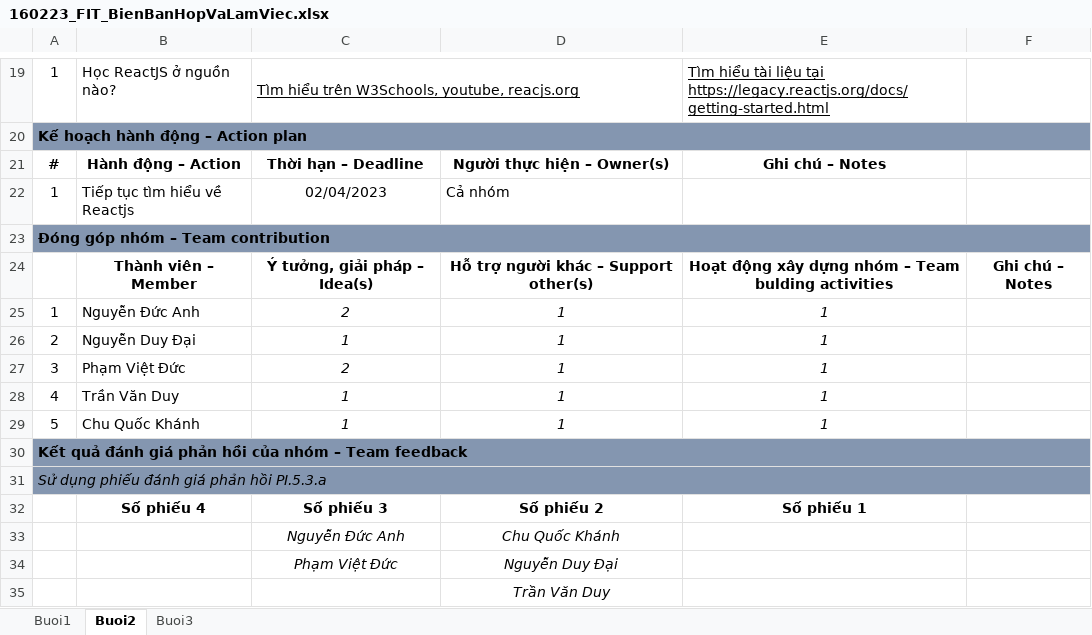
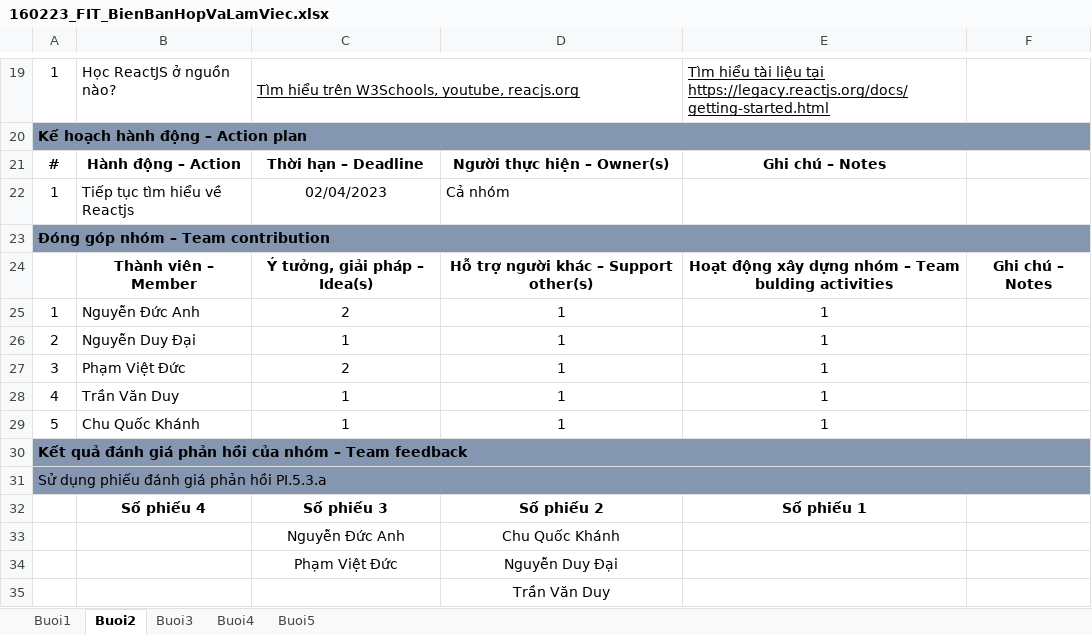
Before and after one commit to cquockhanh16/TTCSN-GROUP10, an Excel workbook: Documents/160223_FIT_BienBanHopVaLamViec.xlsx, sheet Buoi2, drawn as a sheet; only a part is shown, gaps mark what is left out; values as stored, in another font and other column widths than the file's, no borders; the diff names each change by its address in the sheet, - before the commit and + after, or states it on an @@ line.

```diff
--- a/Documents/160223_FIT_BienBanHopVaLamViec.xlsx (sheet Buoi2)
+++ b/Documents/160223_FIT_BienBanHopVaLamViec.xlsx (sheet Buoi2)
+sheet tab: Buoi4
+sheet tab: Buoi5
-C25:E29 italic: on
+C25:E29 italic: off
-A31 italic: on
+A31 italic: off
-C33:D34 italic: on
+C33:D34 italic: off
-D35 italic: on
+D35 italic: off
```
Also changed, not shown: sheet Buoi3.
